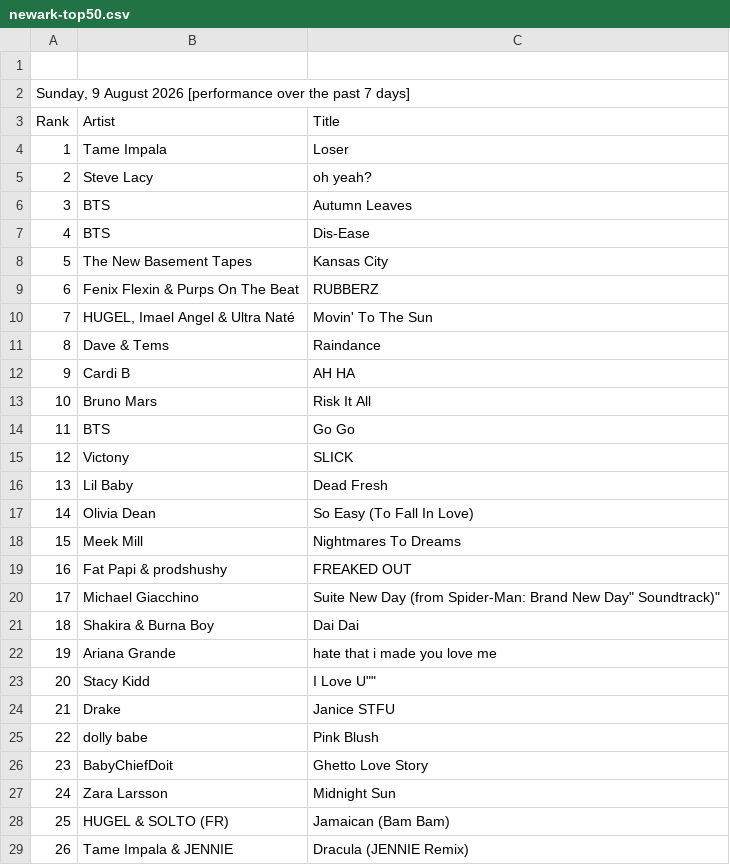
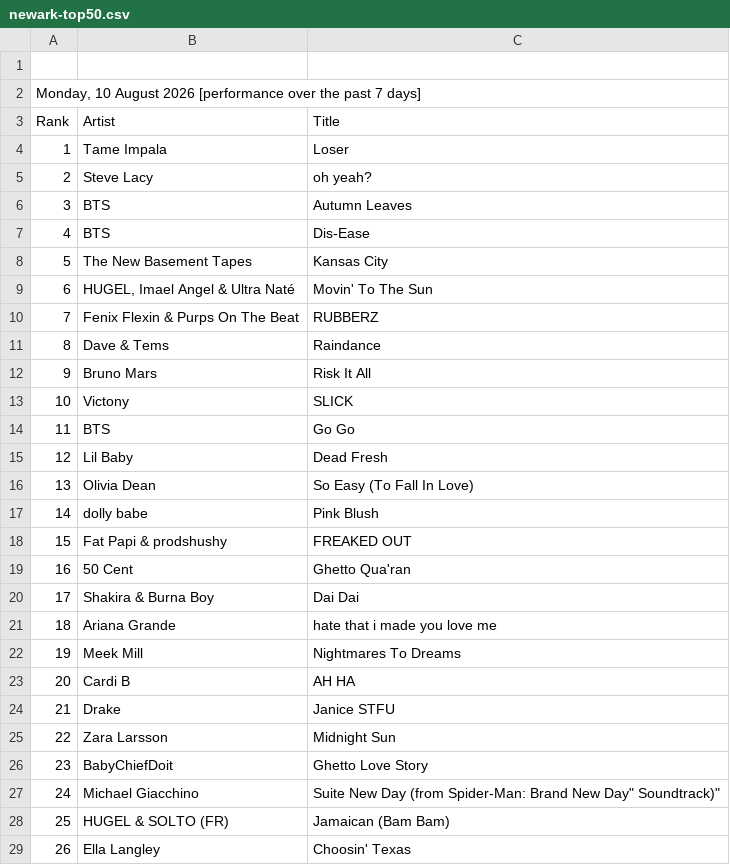
Before and after one commit to indraneel/shazam-charts, a CSV file: newark-top50.csv, drawn as a sheet; only a part is shown; the diff covers the shown part only.

Commit message:
Flat: latest data (2026-08-10T02:06:05.810Z) {   "date": "2026-08-10T02:06:05.810Z",   "files": [     {       "name": "world-top200.csv",       "deltaBytes": 43,       "source": "https://www.shazam.com/services/charts/csv/top-200/world"     },     {       "name": "usa-top200.csv",       "deltaBytes": -4,       "source": "https://www.shazam.com/services/charts/csv/top-200/united-states"     },     {       "name": "newark-top50.csv",       "deltaBytes": -7,       "source": "https://www.shazam.com/services/charts/csv/top-50/united-states/newark"     },     {       "name": "india-top200.csv",       "deltaBytes": -35,       "source": "https://www.shazam.com/services/charts/csv/top-200/india"     },     {       "name": "usa-discovery.json",       "deltaBytes": 1,       "source": "https://www.shazam.com/services/charts/csv/discovery/united-states"     },     {       "name": "india-discovery.json",       "deltaBytes": 1,       "source": "https://www.shazam.com/services/charts/csv/discovery/india"     }   ] }

```diff
--- a/newark-top50.csv
+++ b/newark-top50.csv
@@ -1,3 +1,3 @@
 
-"Sunday, 9 August 2026 [performance over the past 7 days]"
+"Monday, 10 August 2026 [performance over the past 7 days]"
 Rank,Artist,Title
@@ -8,22 +8,22 @@ Rank,Artist,Title
 5,"The New Basement Tapes","Kansas City"
-6,"Fenix Flexin & Purps On The Beat","RUBBERZ"
-7,"HUGEL, Imael Angel & Ultra Naté","Movin' To The Sun"
+6,"HUGEL, Imael Angel & Ultra Naté","Movin' To The Sun"
+7,"Fenix Flexin & Purps On The Beat","RUBBERZ"
 8,"Dave & Tems","Raindance"
-9,"Cardi B","AH HA"
-10,"Bruno Mars","Risk It All"
+9,"Bruno Mars","Risk It All"
+10,"Victony","SLICK"
 11,"BTS","Go Go"
-12,"Victony","SLICK"
-13,"Lil Baby","Dead Fresh"
-14,"Olivia Dean","So Easy (To Fall In Love)"
-15,"Meek Mill","Nightmares To Dreams"
-16,"Fat Papi & prodshushy","FREAKED OUT"
-17,"Michael Giacchino","Suite New Day (from "Spider-Man: Brand New Day" Soundtrack)"
-18,"Shakira & Burna Boy","Dai Dai"
-19,"Ariana Grande","hate that i made you love me"
-20,"Stacy Kidd",""I Love U""
+12,"Lil Baby","Dead Fresh"
+13,"Olivia Dean","So Easy (To Fall In Love)"
+14,"dolly babe","Pink Blush"
+15,"Fat Papi & prodshushy","FREAKED OUT"
+16,"50 Cent","Ghetto Qua'ran"
+17,"Shakira & Burna Boy","Dai Dai"
+18,"Ariana Grande","hate that i made you love me"
+19,"Meek Mill","Nightmares To Dreams"
+20,"Cardi B","AH HA"
 21,"Drake","Janice STFU"
-22,"dolly babe","Pink Blush"
+22,"Zara Larsson","Midnight Sun"
 23,"BabyChiefDoit","Ghetto Love Story"
-24,"Zara Larsson","Midnight Sun"
+24,"Michael Giacchino","Suite New Day (from "Spider-Man: Brand New Day" Soundtrack)"
 25,"HUGEL & SOLTO (FR)","Jamaican (Bam Bam)"
-26,"Tame Impala & JENNIE","Dracula (JENNIE Remix)"
+26,"Ella Langley","Choosin' Texas"
```
Also changed, not shown: 46 edited cells elsewhere in this file, india-top200.csv, usa-top200.csv, 3 other files.
